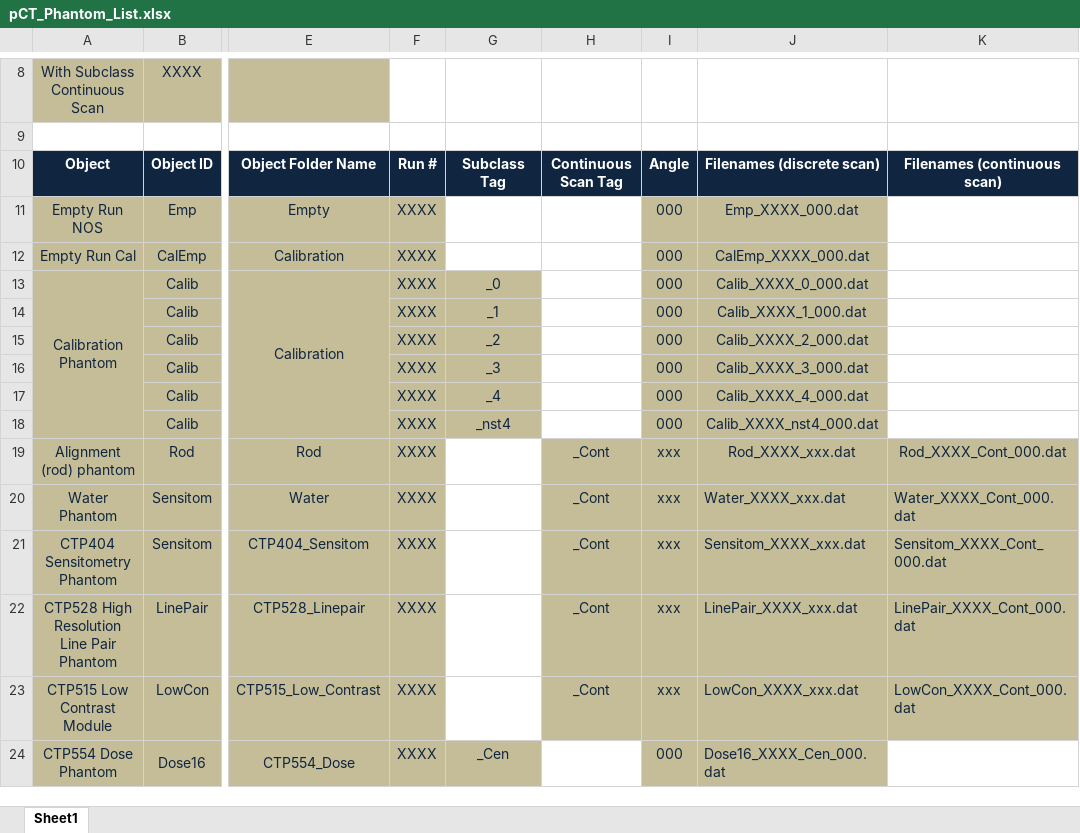
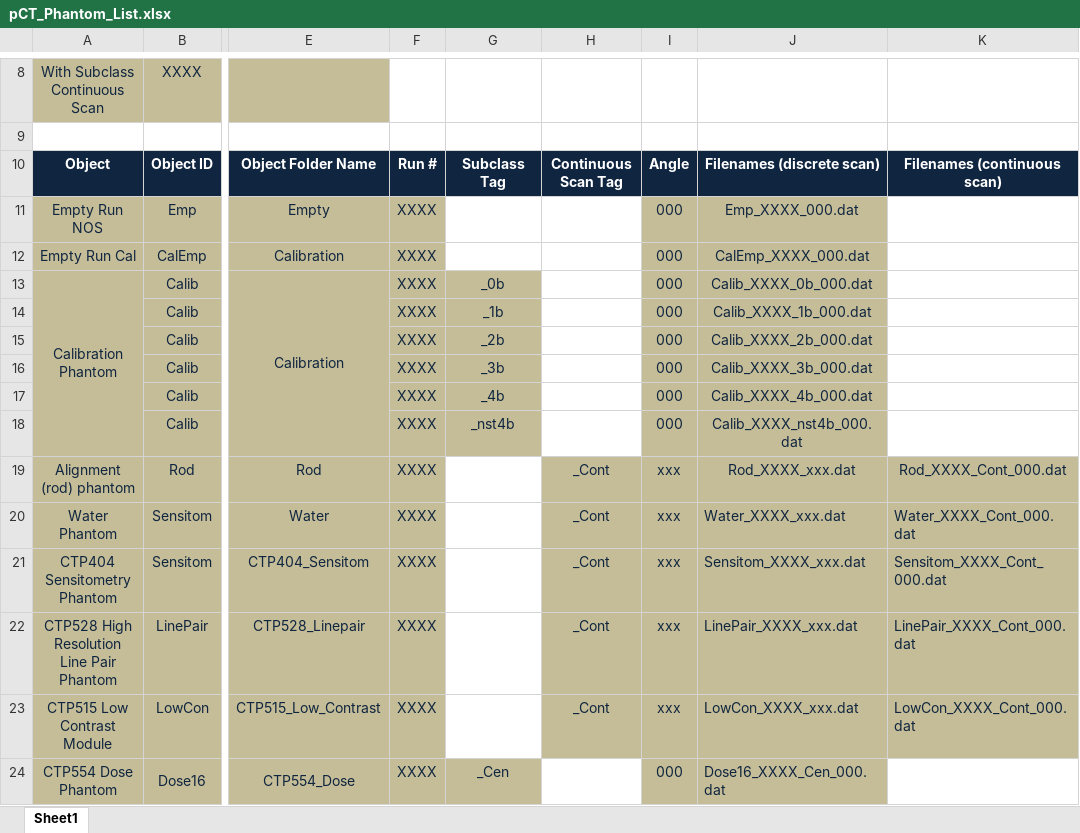
Before and after one commit to BlakeSchultze/pCT_Documentation, an Excel workbook: Phantoms/pCT_Phantom_List.xlsx, sheet Sheet1, drawn as a sheet; only a part is shown, gaps mark what is left out; values as stored, in another font and other column widths than the file's, no borders; the diff names each change by its address in the sheet, - before the commit and + after, or states it on an @@ line.

```diff
--- a/Phantoms/pCT_Phantom_List.xlsx (sheet Sheet1)
+++ b/Phantoms/pCT_Phantom_List.xlsx (sheet Sheet1)
-G13: _0
+G13: _0b
-J13: Calib_XXXX_0_000.dat
+J13: Calib_XXXX_0b_000.dat
-G14: _1
+G14: _1b
-J14: Calib_XXXX_1_000.dat
+J14: Calib_XXXX_1b_000.dat
-G15: _2
+G15: _2b
-J15: Calib_XXXX_2_000.dat
+J15: Calib_XXXX_2b_000.dat
-G16: _3
+G16: _3b
-J16: Calib_XXXX_3_000.dat
+J16: Calib_XXXX_3b_000.dat
-G17: _4
+G17: _4b
-J17: Calib_XXXX_4_000.dat
+J17: Calib_XXXX_4b_000.dat
-G18: _nst4
+G18: _nst4b
-J18: Calib_XXXX_nst4_000.dat
+J18: Calib_XXXX_nst4b_000.dat
```
Also changed, not shown: 2 other files.
